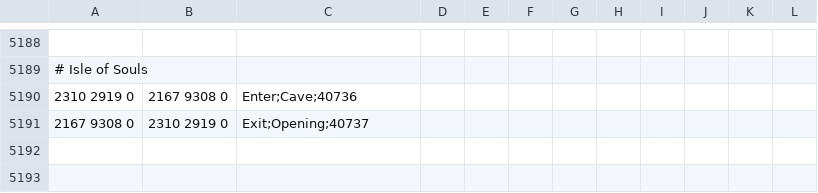
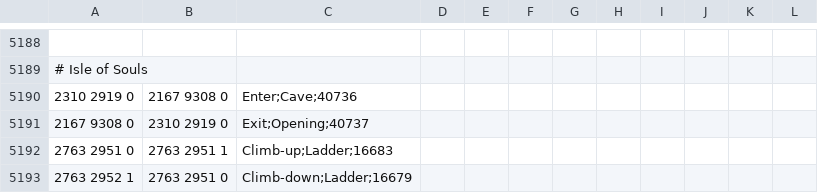
Before and after one commit to zebdo/microbot, a TSV file: runelite-client/src/main/resources/net/runelite/client/plugins/microbot/shortestpath/transports.tsv, drawn as a sheet; only a part is shown, gaps mark what is left out.

Commit message:
feat: medium diary transport to captain shanks added

```diff
--- a/runelite-client/src/main/resources/net/runelite/client/plugins/microbot/shortestpath/transports.tsv
+++ b/runelite-client/src/main/resources/net/runelite/client/plugins/microbot/shortestpath/transports.tsv
@@ -5191 +5191,3 @@
 2167 9308 0	2310 2919 0	Exit;Opening;40737
+2763 2951 0	2763 2951 1	Climb-up;Ladder;16683
+2763 2952 1	2763 2951 0	Climb-down;Ladder;16679
```
